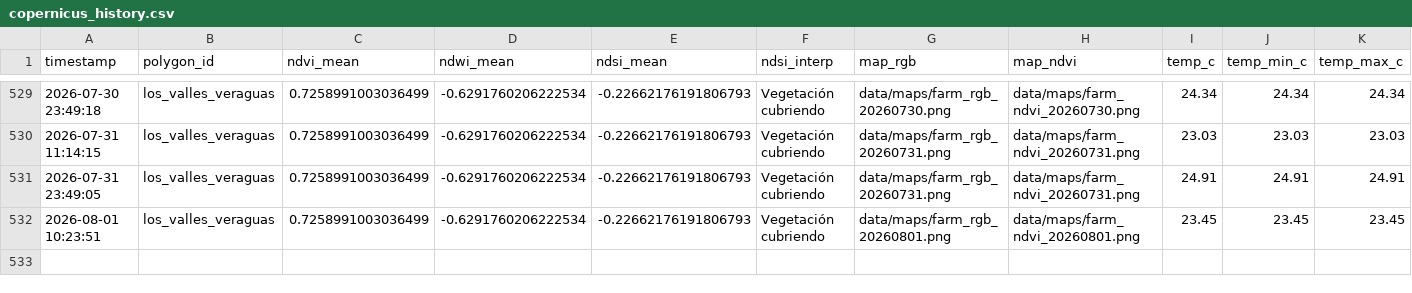
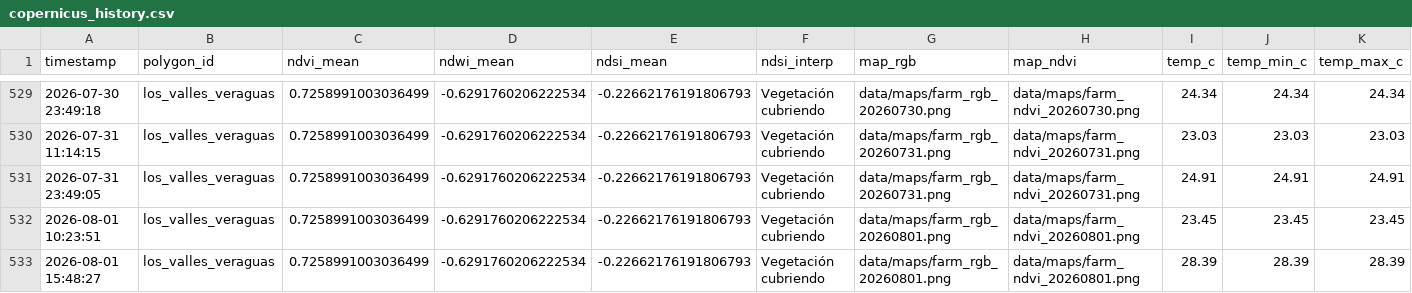
Before and after one commit to axiot9b/agromonitor, a CSV file: data/copernicus_history.csv, drawn as a sheet; only a part is shown, gaps mark what is left out; rows hold the shown columns only; the diff names each change by its address in the sheet, - before the commit and + after, or states it on an @@ line.

Commit message:
Auto: Update Copernicus data and maps [skip ci]

```diff
--- a/data/copernicus_history.csv
+++ b/data/copernicus_history.csv
+row 533: 2026-08-01 15:48:27 | los_valles_veraguas | 0.7258991003036499 | -0.6291760206222534 | -0.22662176191806793 | Vegetación cubriendo | data/maps/farm_rgb_20260801.png | data/maps/farm_ndvi_20260801.png | 28.39 | 28.39 | 28.39
```
Also changed, not shown: 1 other file.
